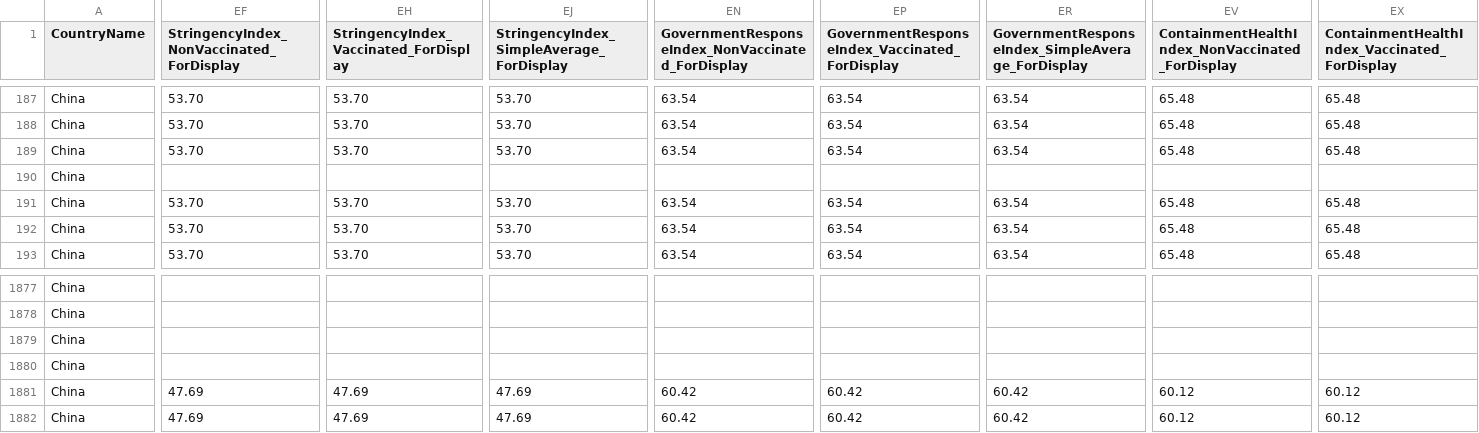
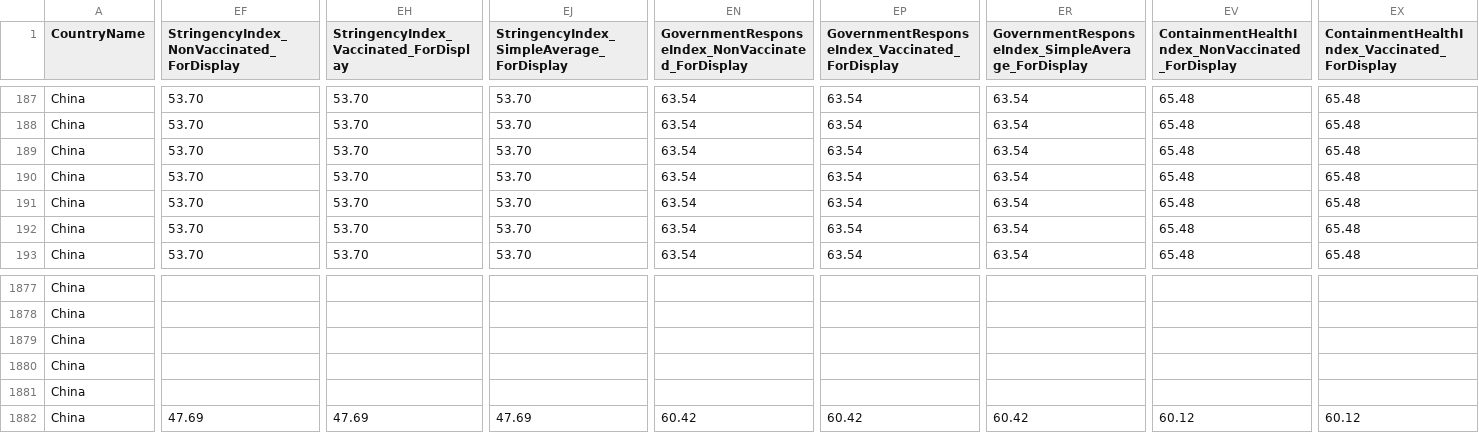
Before and after one commit to QiuXiangyu-Ben/covid-policy-tracker, a CSV file: data/China/OxCGRT_CHN_differentiated_withnotes_2023.csv, drawn as a sheet; only a part is shown, gaps mark what is left out; removed rows and columns are numbered as before the commit, all else as after; rows hold the shown columns only; the diff covers the shown part only; the diff names each change by its address in the sheet, - before the commit and + after, or states it on an @@ line.

```diff
--- a/data/China/OxCGRT_CHN_differentiated_withnotes_2023.csv
+++ b/data/China/OxCGRT_CHN_differentiated_withnotes_2023.csv
-row 190: China
+row 190: China | 53.70 | 53.70 | 53.70 | 63.54 | 63.54 | 63.54 | 65.48 | 65.48
-EF1881: 47.69
+EF1881: (empty)
-EH1881: 47.69
+EH1881: (empty)
-EJ1881: 47.69
+EJ1881: (empty)
-EN1881: 60.42
+EN1881: (empty)
-EP1881: 60.42
+EP1881: (empty)
-ER1881: 60.42
+ER1881: (empty)
-EV1881: 60.12
+EV1881: (empty)
-EX1881: 60.12
+EX1881: (empty)
```
Also changed, not shown: 5 edited cells elsewhere in this file, data/OxCGRT_nat_differentiated_withnotes_2023.csv, 12 other files.
